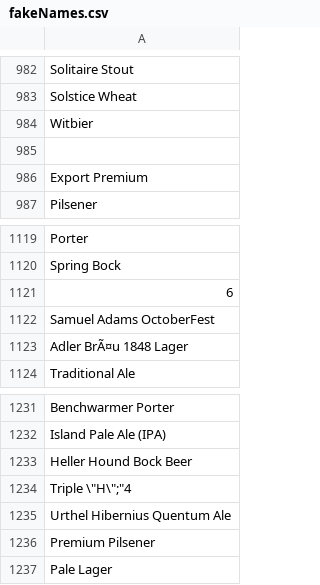
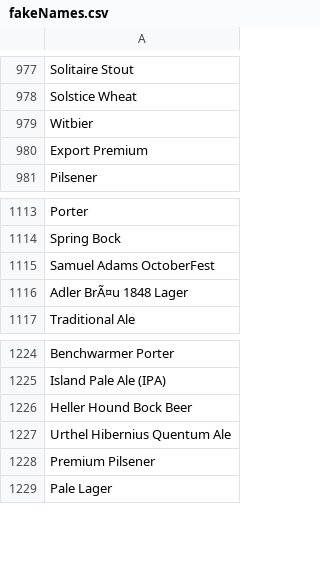
Before and after one commit to pelayoarbues/mahoudata, a CSV file: data/fakeNames.csv, drawn as a sheet; only a part is shown, gaps mark what is left out; the diff covers the shown part only.

```diff
--- a/data/fakeNames.csv
+++ b/data/fakeNames.csv
@@ -984,3 +979,2 @@ Solstice Wheat
 Witbier
-
 Export Premium
@@ -1120,3 +1114,2 @@ Porter
 Spring Bock
-6
 Samuel Adams OctoberFest
@@ -1233,3 +1226,2 @@ Island Pale Ale (IPA)
 Heller Hound Bock Beer
-"Triple \""H\"";""4"
 Urthel Hibernius Quentum Ale
```
Also changed, not shown: 5 removed rows elsewhere in this file.
